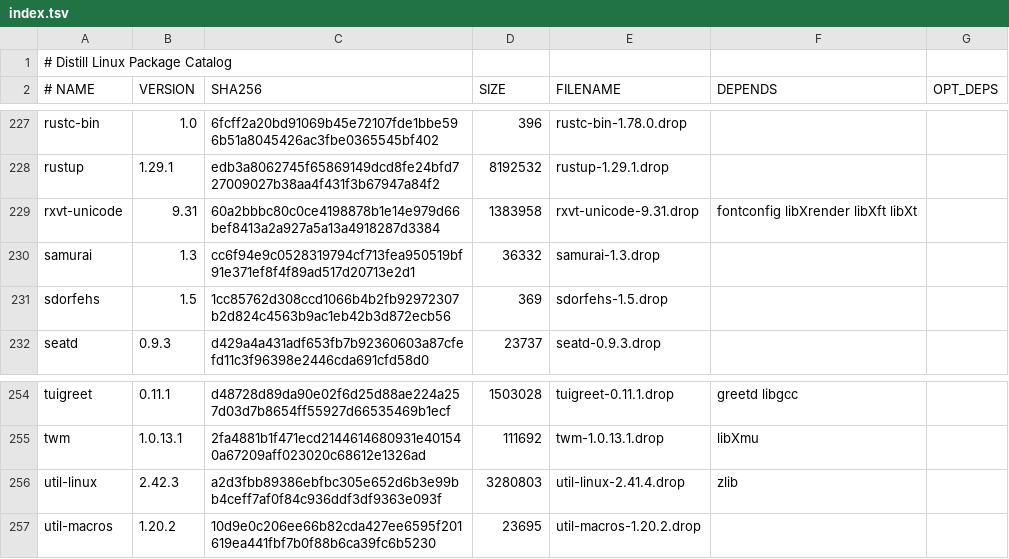
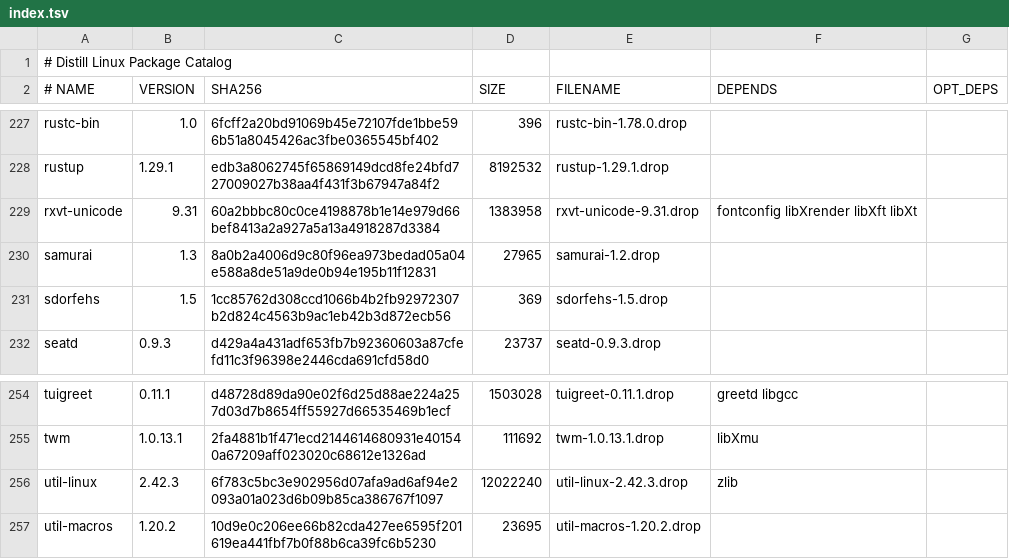
Before and after one commit to distill-linux/distill-linux.github.io, a TSV file: static/ports/index.tsv, drawn as a sheet; only a part is shown, gaps mark what is left out.

Commit message:
Update catalog with util-linux 2.42.3

```diff
--- a/static/ports/index.tsv
+++ b/static/ports/index.tsv
@@ -229,3 +229,3 @@ rustup	1.29.1	edb3a8062745f65869149dcd8fe24bfd727009027b38aa4f431f3b67947a84f2	8
 rxvt-unicode	9.31	60a2bbbc80c0ce4198878b1e14e979d66bef8413a2a927a5a13a4918287d3384	1383958	rxvt-unicode-9.31.drop	fontconfig libXrender libXft libXt	
-samurai	1.3	cc6f94e9c0528319794cf713fea950519bf91e371ef8f4f89ad517d20713e2d1	36332	samurai-1.3.drop		
+samurai	1.3	8a0b2a4006d9c80f96ea973bedad05a04e588a8de51a9de0b94e195b11f12831	27965	samurai-1.2.drop		
 sdorfehs	1.5	1cc85762d308ccd1066b4b2fb92972307b2d824c4563b9ac1eb42b3d872ecb56	369	sdorfehs-1.5.drop		
@@ -255,3 +255,3 @@ tuigreet	0.11.1	d48728d89da90e02f6d25d88ae224a257d03d7b8654ff55927d66535469b1ecf
 twm	1.0.13.1	2fa4881b1f471ecd2144614680931e401540a67209aff023020c68612e1326ad	111692	twm-1.0.13.1.drop	libXmu	
-util-linux	2.42.3	a2d3fbb89386ebfbc305e652d6b3e99bb4ceff7af0f84c936ddf3df9363e093f	3280803	util-linux-2.41.4.drop	zlib	
+util-linux	2.42.3	6f783c5bc3e902956d07afa9ad6af94e2093a01a023d6b09b85ca386767f1097	12022240	util-linux-2.42.3.drop	zlib	
 util-macros	1.20.2	10d9e0c206ee66b82cda427ee6595f201619ea441fbf7b0f88b6ca39fc6b5230	23695	util-macros-1.20.2.drop		
```
Also changed, not shown: 1 other file.
